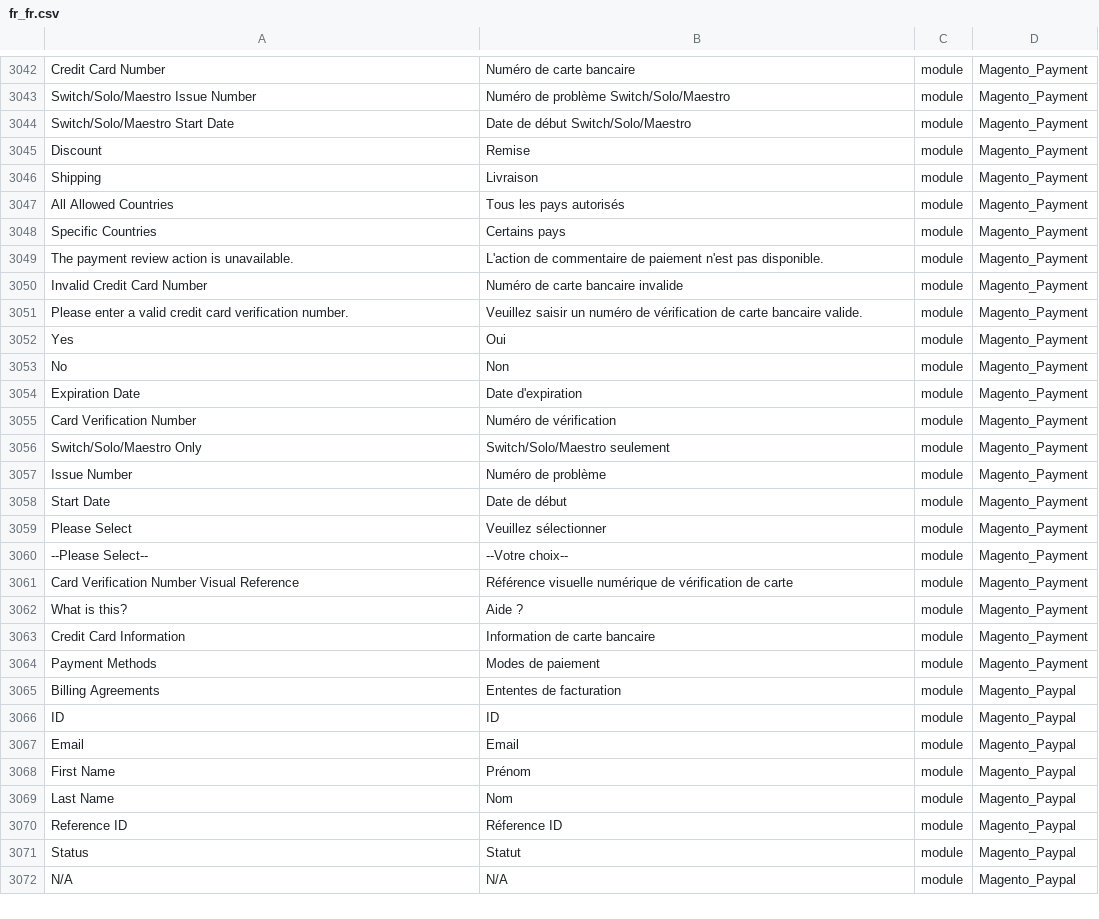
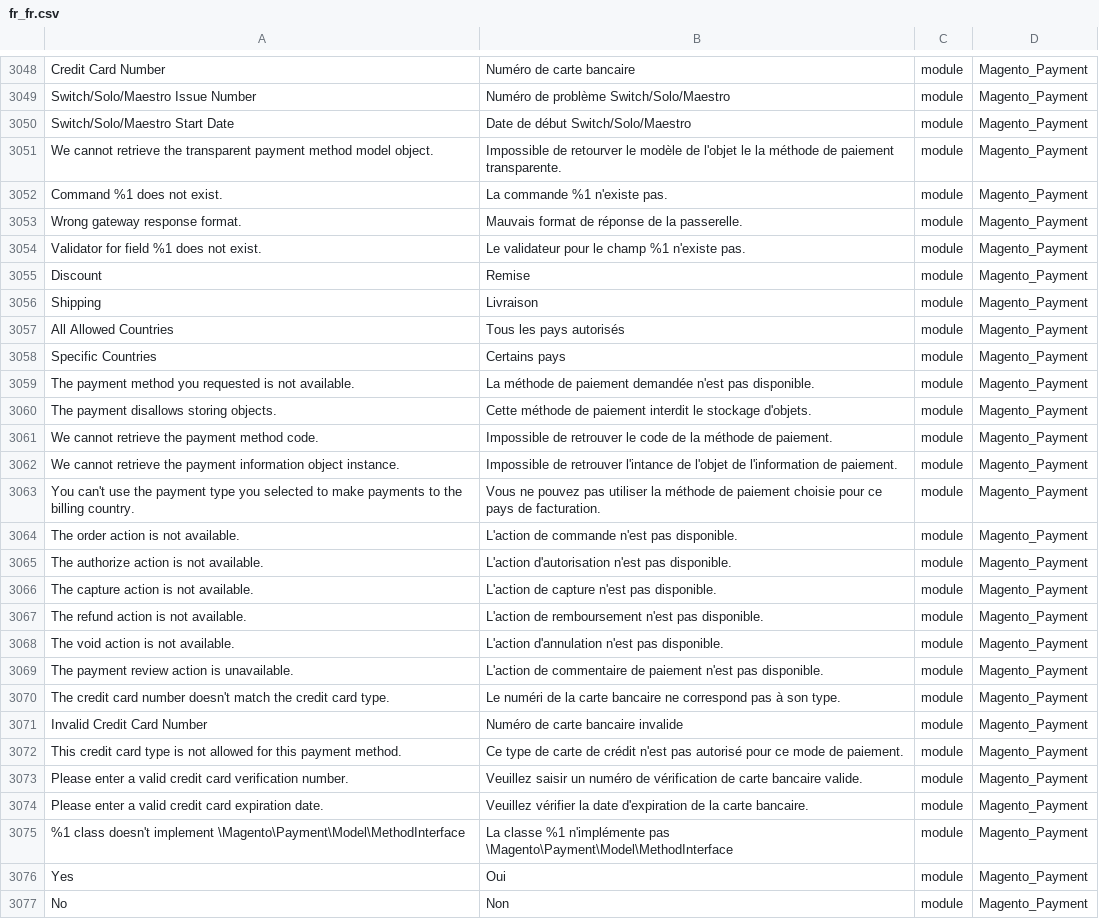
Before and after one commit to lalbert/magento2-fr_fr, a CSV file: fr_fr.csv, drawn as a sheet; only a part is shown, gaps mark what is left out; the shorter side is filled out with more unchanged rows; the diff covers the shown part only.

Commit message:
Ajoute le fichier de traduction de Magento_Payment

```diff
--- a/fr_fr.csv
+++ b/fr_fr.csv
@@ -3055,2 +3061,6 @@ Switch/Solo/Maestro Issue Number,Numéro de problème Switch/Solo/Maestro,module
 Switch/Solo/Maestro Start Date,Date de début Switch/Solo/Maestro,module,Magento_Payment
+We cannot retrieve the transparent payment method model object.,Impossible de retourver le modèle de l'objet le la méthode de paiement transparente.,module,Magento_Payment
+Command %1 does not exist.,La commande %1 n'existe pas.,module,Magento_Payment
+Wrong gateway response format.,Mauvais format de réponse de la passerelle.,module,Magento_Payment
+Validator for field %1 does not exist.,Le validateur pour le champ %1 n'existe pas.,module,Magento_Payment
 Discount,Remise,module,Magento_Payment
@@ -3059,5 +3069,19 @@ All Allowed Countries,Tous les pays autorisés,module,Magento_Payment
 Specific Countries,Certains pays,module,Magento_Payment
+The payment method you requested is not available.,La méthode de paiement demandée n'est pas disponible.,module,Magento_Payment
+The payment disallows storing objects.,Cette méthode de paiement interdit le stockage d'objets.,module,Magento_Payment
+We cannot retrieve the payment method code.,Impossible de retrouver le code de la méthode de paiement.,module,Magento_Payment
+We cannot retrieve the payment information object instance.,Impossible de retrouver l'intance de l'objet de l'information de paiement.,module,Magento_Payment
+You can't use the payment type you selected to make payments to the billing country.,Vous ne pouvez pas utiliser la méthode de paiement choisie pour ce pays de facturation.,module,Magento_Payment
+The order action is not available.,L'action de commande n'est pas disponible.,module,Magento_Payment
+The authorize action is not available.,L'action d'autorisation n'est pas disponible.,module,Magento_Payment
+The capture action is not available.,L'action de capture n'est pas disponible.,module,Magento_Payment
+The refund action is not available.,L'action de remboursement n'est pas disponible.,module,Magento_Payment
+The void action is not available.,L'action d'annulation n'est pas disponible.,module,Magento_Payment
 The payment review action is unavailable.,L'action de commentaire de paiement n'est pas disponible.,module,Magento_Payment
+The credit card number doesn't match the credit card type.,Le numéri de la carte bancaire ne correspond pas à son type.,module,Magento_Payment
 Invalid Credit Card Number,Numéro de carte bancaire invalide,module,Magento_Payment
+This credit card type is not allowed for this payment method.,Ce type de carte de crédit n'est pas autorisé pour ce mode de paiement.,module,Magento_Payment
 Please enter a valid credit card verification number.,Veuillez saisir un numéro de vérification de carte bancaire valide.,module,Magento_Payment
+Please enter a valid credit card expiration date.,Veuillez vérifier la date d'expiration de la carte bancaire.,module,Magento_Payment
+%1 class doesn't implement \Magento\Payment\Model\MethodInterface,La classe %1 n'implémente pas \Magento\Payment\Model\MethodInterface,module,Magento_Payment
 Yes,Oui,module,Magento_Payment
```
Also changed, not shown: 10 added rows elsewhere in this file.
